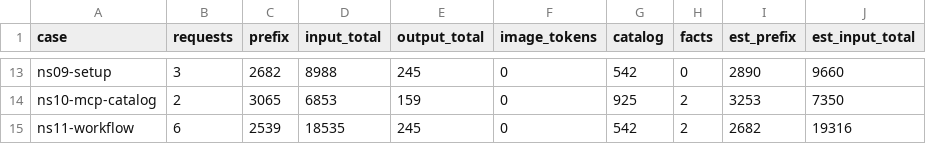
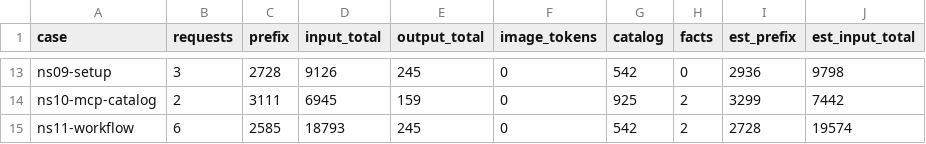
Before and after one commit to Broccolito/gptr, a CSV file: dev/bench/tokens/baseline.csv, drawn as a sheet; only a part is shown, gaps mark what is left out; the diff covers the shown part only.

```diff
--- a/dev/bench/tokens/baseline.csv
+++ b/dev/bench/tokens/baseline.csv
@@ -13,3 +13,3 @@
-"ns09-setup",3,2682,8988,245,0,542,0,2890,9660
-"ns10-mcp-catalog",2,3065,6853,159,0,925,2,3253,7350
-"ns11-workflow",6,2539,18535,245,0,542,2,2682,19316
+"ns09-setup",3,2728,9126,245,0,542,0,2936,9798
+"ns10-mcp-catalog",2,3111,6945,159,0,925,2,3299,7442
+"ns11-workflow",6,2585,18793,245,0,542,2,2728,19574
```
Also changed, not shown: 40 edited cells elsewhere in this file, 27 other files.
